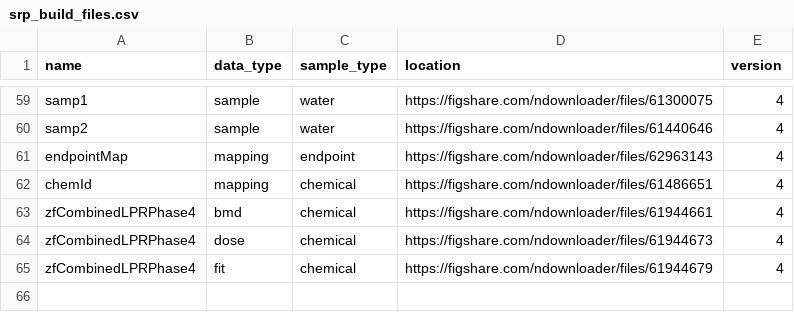
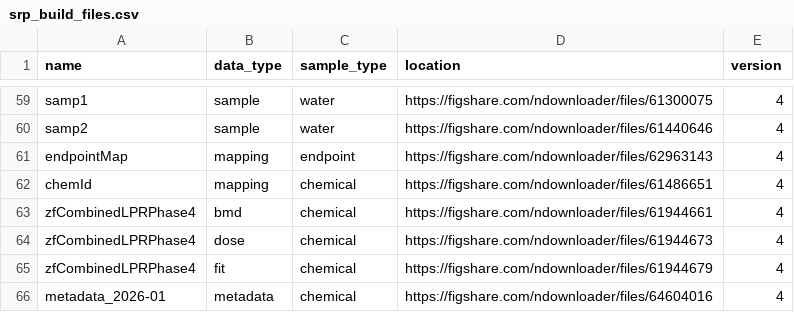
Before and after one commit to PNNL-CompBio/srpAnalytics, a CSV file: data/srp_build_files.csv, drawn as a sheet; only a part is shown, gaps mark what is left out; the diff names each change by its address in the sheet, - before the commit and + after, or states it on an @@ line.

Commit message:
build: include chemical metadata backup

```diff
--- a/data/srp_build_files.csv
+++ b/data/srp_build_files.csv
+row 66: metadata_2026-01 | metadata | chemical | https://figshare.com/ndownloader/files/64604016 | 4
```
